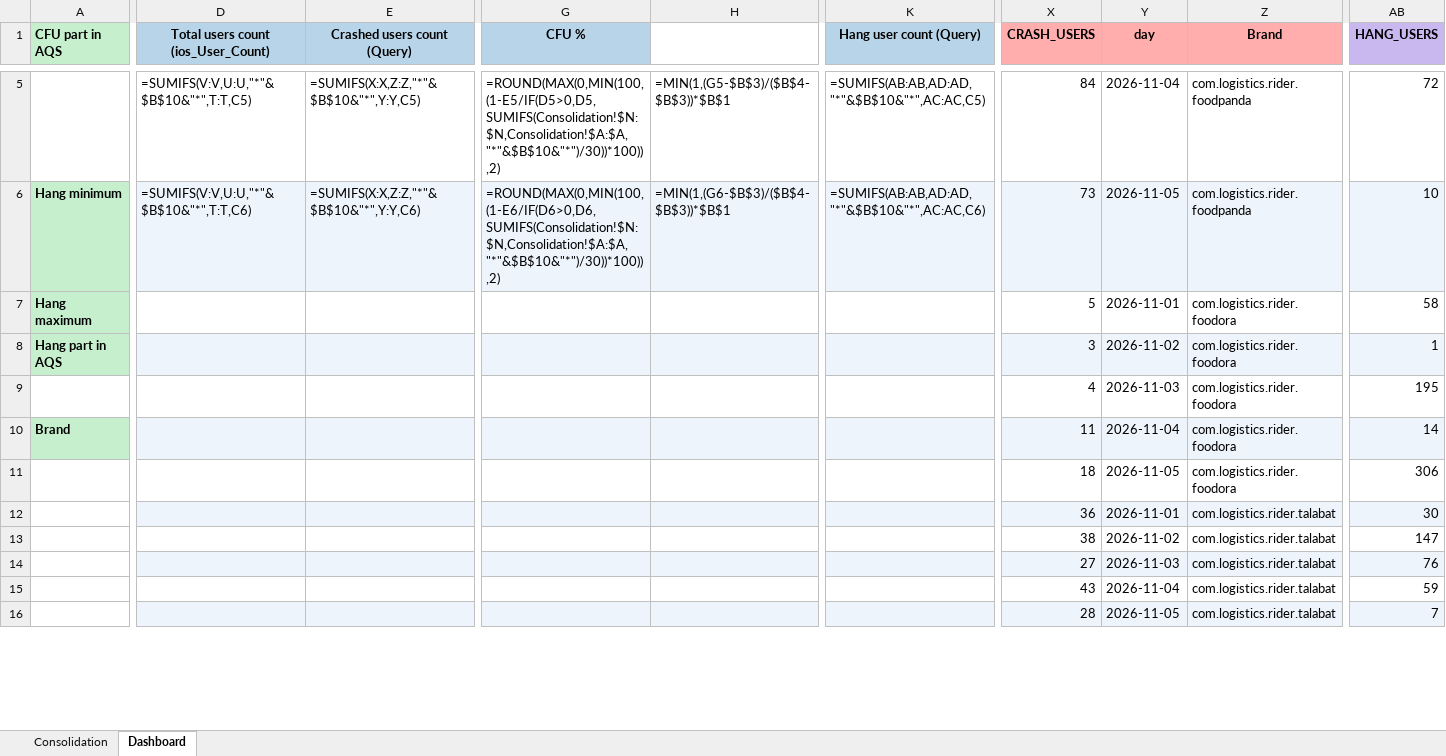
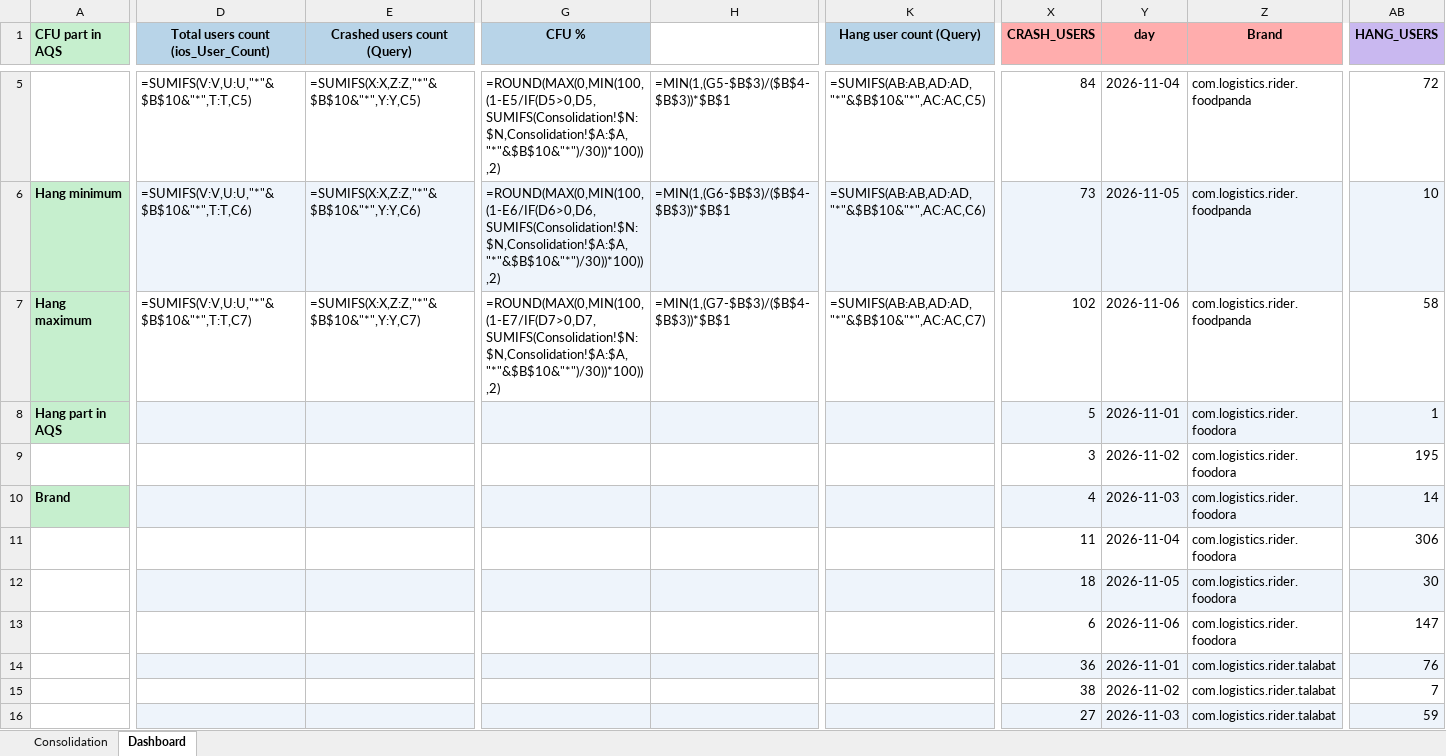
Before and after one commit to shilpa-bansal0401/rider-app-ios-reliability-dashboard, an Excel workbook: consolidation_report/sentry_data.xlsx, sheet Dashboard, drawn as a sheet; only a part is shown, gaps mark what is left out; values as stored, in another font and other column widths than the file's, no borders; formulas without a stored value are shown as written; the diff covers the shown part only; the diff names each change by its address in the sheet, - before the commit and + after, or states it on an @@ line.

```diff
--- a/consolidation_report/sentry_data.xlsx (sheet Dashboard)
+++ b/consolidation_report/sentry_data.xlsx (sheet Dashboard)
-D7: (empty)
+D7: =SUMIFS(V:V,U:U,"*"&$B$10&"*",T:T,C7)
-E7 (Crashed users count (Query)): (empty)
+E7 (Crashed users count (Query)): =SUMIFS(X:X,Z:Z,"*"&$B$10&"*",Y:Y,C7)
-G7 (CFU %): (empty)
+G7 (CFU %): =ROUND(MAX(0,MIN(100,(1-E7/IF(D7>0,D7,SUMIFS(Consolidation!$N:$N,Consolidation!$A:$A,"*"&$B$10&"*")/30))*100)),2)
-H7: (empty)
+H7: =MIN(1,(G7-$B$3)/($B$4-$B$3))*$B$1
-K7 (Hang user count (Query)): (empty)
+K7 (Hang user count (Query)): =SUMIFS(AB:AB,AD:AD,"*"&$B$10&"*",AC:AC,C7)
-X7 (CRASH_USERS): 5
+X7 (CRASH_USERS): 102
-Y7 (day): 2026-11-01
+Y7 (day): 2026-11-06
-Z7 (Brand): com.logistics.rider.foodora
+Z7 (Brand): com.logistics.rider.foodpanda
-X8 (CRASH_USERS): 3
+X8 (CRASH_USERS): 5
-Y8 (day): 2026-11-02
+Y8 (day): 2026-11-01
-X9 (CRASH_USERS): 4
+X9 (CRASH_USERS): 3
-Y9 (day): 2026-11-03
+Y9 (day): 2026-11-02
-X10 (CRASH_USERS): 11
+X10 (CRASH_USERS): 4
-Y10 (day): 2026-11-04
+Y10 (day): 2026-11-03
-X11 (CRASH_USERS): 18
+X11 (CRASH_USERS): 11
-Y11 (day): 2026-11-05
+Y11 (day): 2026-11-04
-X12 (CRASH_USERS): 36
+X12 (CRASH_USERS): 18
-Y12 (day): 2026-11-01
+Y12 (day): 2026-11-05
-Z12:Z13 (Brand): com.logistics.rider.talabat
+Z12:Z13 (Brand): com.logistics.rider.foodora
-X13 (CRASH_USERS): 38
+X13 (CRASH_USERS): 6
-Y13 (day): 2026-11-02
+Y13 (day): 2026-11-06
-X14 (CRASH_USERS): 27
+X14 (CRASH_USERS): 36
-Y14 (day): 2026-11-03
+Y14 (day): 2026-11-01
-X15 (CRASH_USERS): 43
+X15 (CRASH_USERS): 38
-Y15 (day): 2026-11-04
+Y15 (day): 2026-11-02
-AB15 (HANG_USERS): 59
+AB15 (HANG_USERS): 7
-X16 (CRASH_USERS): 28
+X16 (CRASH_USERS): 27
-Y16 (day): 2026-11-05
+Y16 (day): 2026-11-03
-AB16 (HANG_USERS): 7
+AB16 (HANG_USERS): 59
```
Also changed, not shown: 11 added rows, 1 removed row, 82 edited cells and cell formats elsewhere in this sheet, 3 other files.
